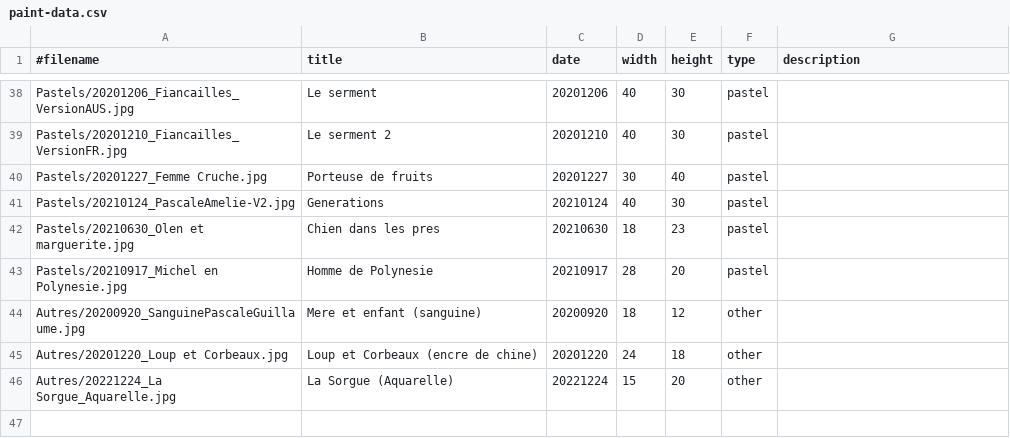
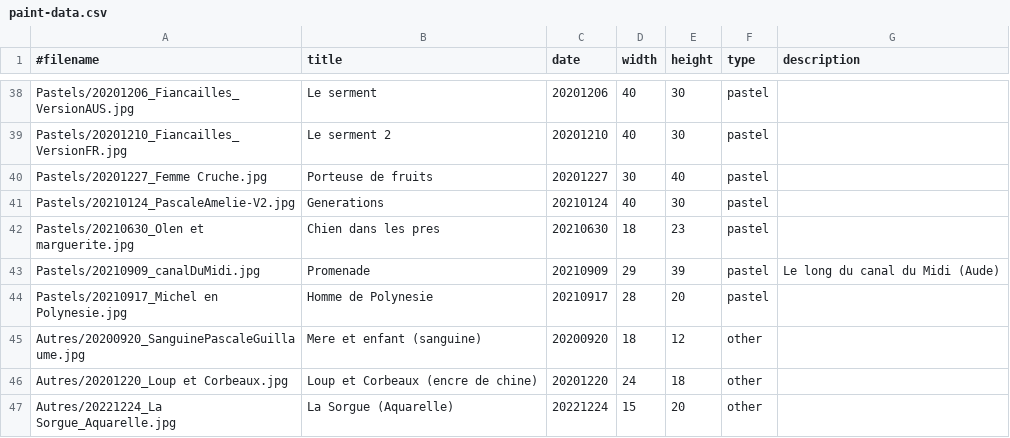
Before and after one commit to MichelEisenmann/gem-gallery, a CSV file: htdocs/public/images/paint-data.csv, drawn as a sheet; only a part is shown, gaps mark what is left out.

Commit message:
ajout de promenade canal du midi

```diff
--- a/htdocs/public/images/paint-data.csv
+++ b/htdocs/public/images/paint-data.csv
@@ -42,2 +42,3 @@ Pastels/20210124_PascaleAmelie-V2.jpg;Generations;20210124;40;30;pastel;
 Pastels/20210630_Olen et marguerite.jpg;Chien dans les pres;20210630;18;23;pastel;
+Pastels/20210909_canalDuMidi.jpg;Promenade;20210909;29;39;pastel;Le long du canal du Midi (Aude)
 Pastels/20210917_Michel en Polynesie.jpg;Homme de Polynesie;20210917;28;20;pastel;
```
Also changed, not shown: 1 other file.
